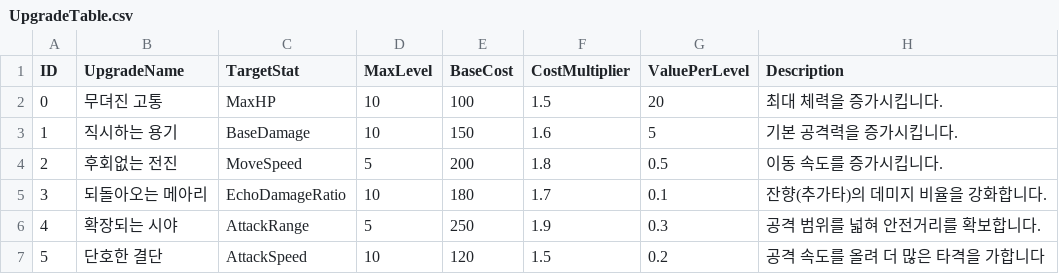
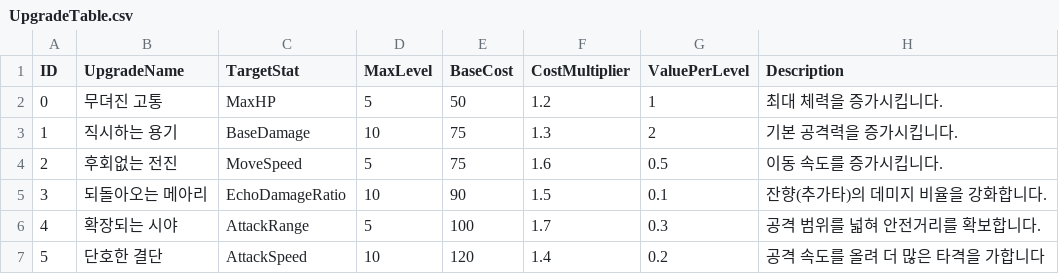
Before and after one commit to meruciiiii/Project_EchoTwin, a CSV file: Assets/Data/UpgradeTable.csv, drawn as a sheet.

```diff
--- a/Assets/Data/UpgradeTable.csv
+++ b/Assets/Data/UpgradeTable.csv
@@ -1,7 +1,7 @@
 ID,UpgradeName,TargetStat,MaxLevel,BaseCost,CostMultiplier,ValuePerLevel,Description
-0,무뎌진 고통,MaxHP,10,100,1.5,20,최대 체력을 증가시킵니다.
-1,직시하는 용기,BaseDamage,10,150,1.6,5,기본 공격력을 증가시킵니다.
-2,후회없는 전진,MoveSpeed,5,200,1.8,0.5,이동 속도를 증가시킵니다.
-3,되돌아오는 메아리,EchoDamageRatio,10,180,1.7,0.1,잔향(추가타)의 데미지 비율을 강화합니다.
-4,확장되는 시야,AttackRange,5,250,1.9,0.3,공격 범위를 넓혀 안전거리를 확보합니다.
-5,단호한 결단,AttackSpeed,10,120,1.5,0.2,공격 속도를 올려 더 많은 타격을 가합니다
+0,무뎌진 고통,MaxHP,5,50,1.2,1,최대 체력을 증가시킵니다.
+1,직시하는 용기,BaseDamage,10,75,1.3,2,기본 공격력을 증가시킵니다.
+2,후회없는 전진,MoveSpeed,5,75,1.6,0.5,이동 속도를 증가시킵니다.
+3,되돌아오는 메아리,EchoDamageRatio,10,90,1.5,0.1,잔향(추가타)의 데미지 비율을 강화합니다.
+4,확장되는 시야,AttackRange,5,100,1.7,0.3,공격 범위를 넓혀 안전거리를 확보합니다.
+5,단호한 결단,AttackSpeed,10,120,1.4,0.2,공격 속도를 올려 더 많은 타격을 가합니다
```
Also changed, not shown: 8 other files.
